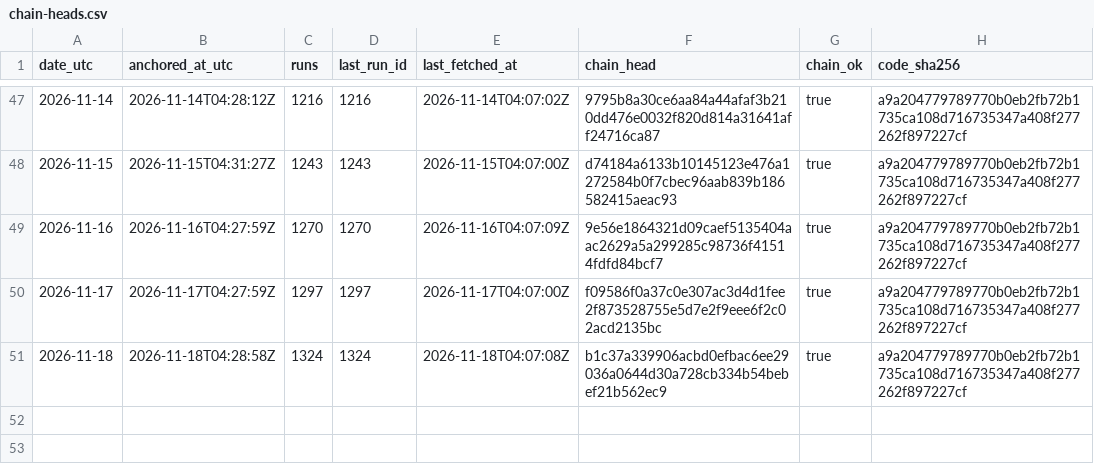
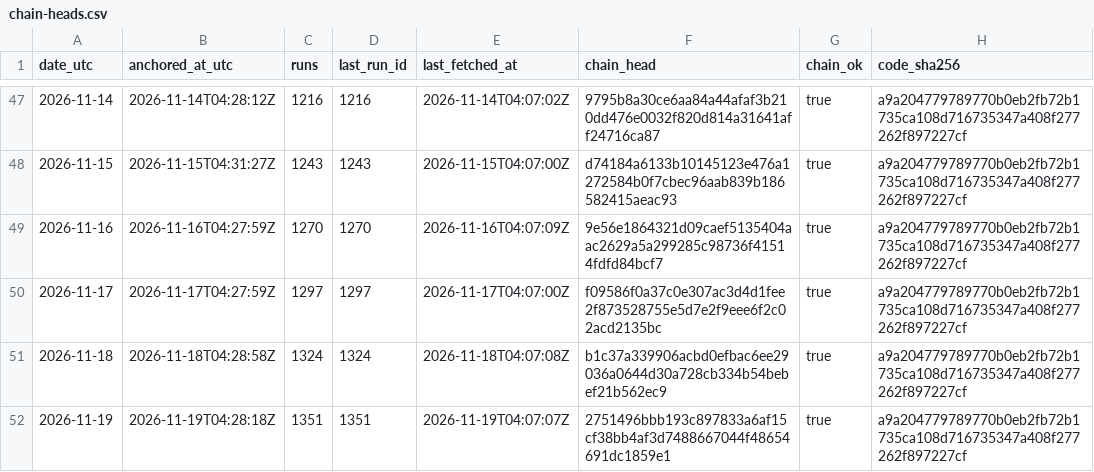
Before and after one commit to kvantixtech/energinet-forecasts, a CSV file: anchors/chain-heads.csv, drawn as a sheet; only a part is shown, gaps mark what is left out; the diff names each change by its address in the sheet, - before the commit and + after, or states it on an @@ line.

Commit message:
anchor 2026-11-19: chain head 2751496bbb19 (run 1351, 1351 runs, chain_ok=true)

```diff
--- a/anchors/chain-heads.csv
+++ b/anchors/chain-heads.csv
+row 52: 2026-11-19 | 2026-11-19T04:28:18Z | 1351 | 1351 | 2026-11-19T04:07:07Z | 2751496bbb193c897833a6af15cf38bb4af3d7488667044f48654691dc1859e1 | true | a9a204779789770b0eb2fb72b1735ca108d716735347a408f277262f897227cf
```
